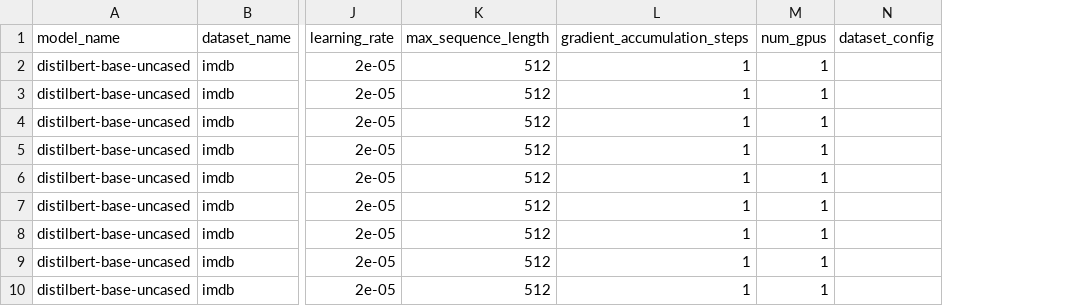
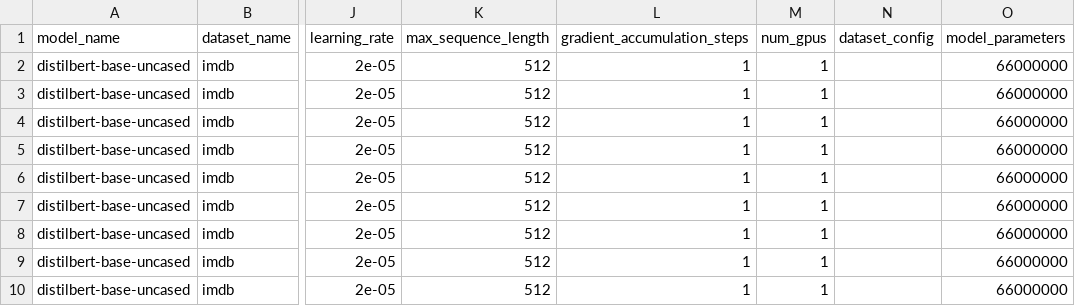
Before and after one commit to AparnaRani/EcoBert_Predictor_Plus, a CSV file: data/raw/training_metadata.csv, drawn as a sheet; only a part is shown, gaps mark what is left out; the diff names each change by its address in the sheet, - before the commit and + after, or states it on an @@ line.

Commit message:
Heavy batch

```diff
--- a/data/raw/training_metadata.csv
+++ b/data/raw/training_metadata.csv
+column O (model_parameters), rows 2-10: all 66000000
```
Also changed, not shown: data/processed/y_test.csv, data/processed/y_train.csv, 3 other files.
